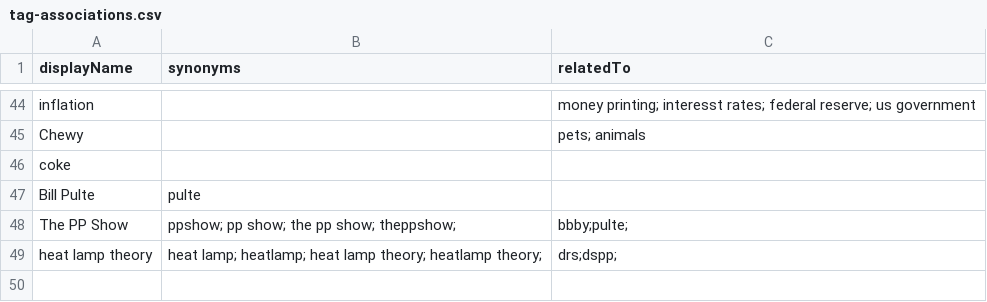
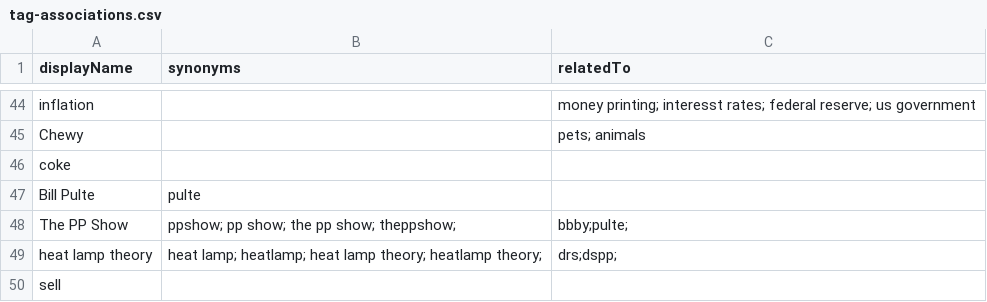
Before and after one commit to gmewikiorg/gme-wiki, a CSV file: public/assets/data/tag-associations.csv, drawn as a sheet; only a part is shown, gaps mark what is left out.

```diff
--- a/public/assets/data/tag-associations.csv
+++ b/public/assets/data/tag-associations.csv
@@ -49 +49,2 @@ The PP Show,ppshow; pp show; the pp show; theppshow;,bbby;pulte;
 heat lamp theory,heat lamp; heatlamp; heat lamp theory; heatlamp theory;,drs;dspp;
+sell,,
```
Also changed, not shown: 10 other files.
